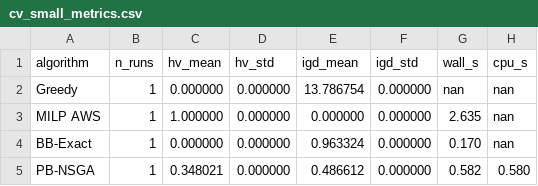
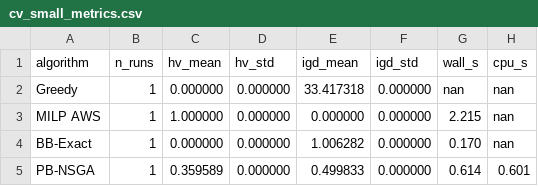
Before and after one commit to letangphuquy/cita26-drnd-flood-relief-central-vn, a CSV file: results/exp1/cv_small_metrics.csv, drawn as a sheet.

```diff
--- a/results/exp1/cv_small_metrics.csv
+++ b/results/exp1/cv_small_metrics.csv
@@ -1,5 +1,5 @@
 algorithm,n_runs,hv_mean,hv_std,igd_mean,igd_std,wall_s,cpu_s
-Greedy,1,0.000000,0.000000,13.786754,0.000000,nan,nan
-MILP AWS,1,1.000000,0.000000,0.000000,0.000000,2.635,nan
-BB-Exact,1,0.000000,0.000000,0.963324,0.000000,0.170,nan
-PB-NSGA,1,0.348021,0.000000,0.486612,0.000000,0.582,0.580
+Greedy,1,0.000000,0.000000,33.417318,0.000000,nan,nan
+MILP AWS,1,1.000000,0.000000,0.000000,0.000000,2.215,nan
+BB-Exact,1,0.000000,0.000000,1.006282,0.000000,0.170,nan
+PB-NSGA,1,0.359589,0.000000,0.499833,0.000000,0.614,0.601
```
Also changed, not shown: data/cv/exp2_metrics.csv, 39 other files.
